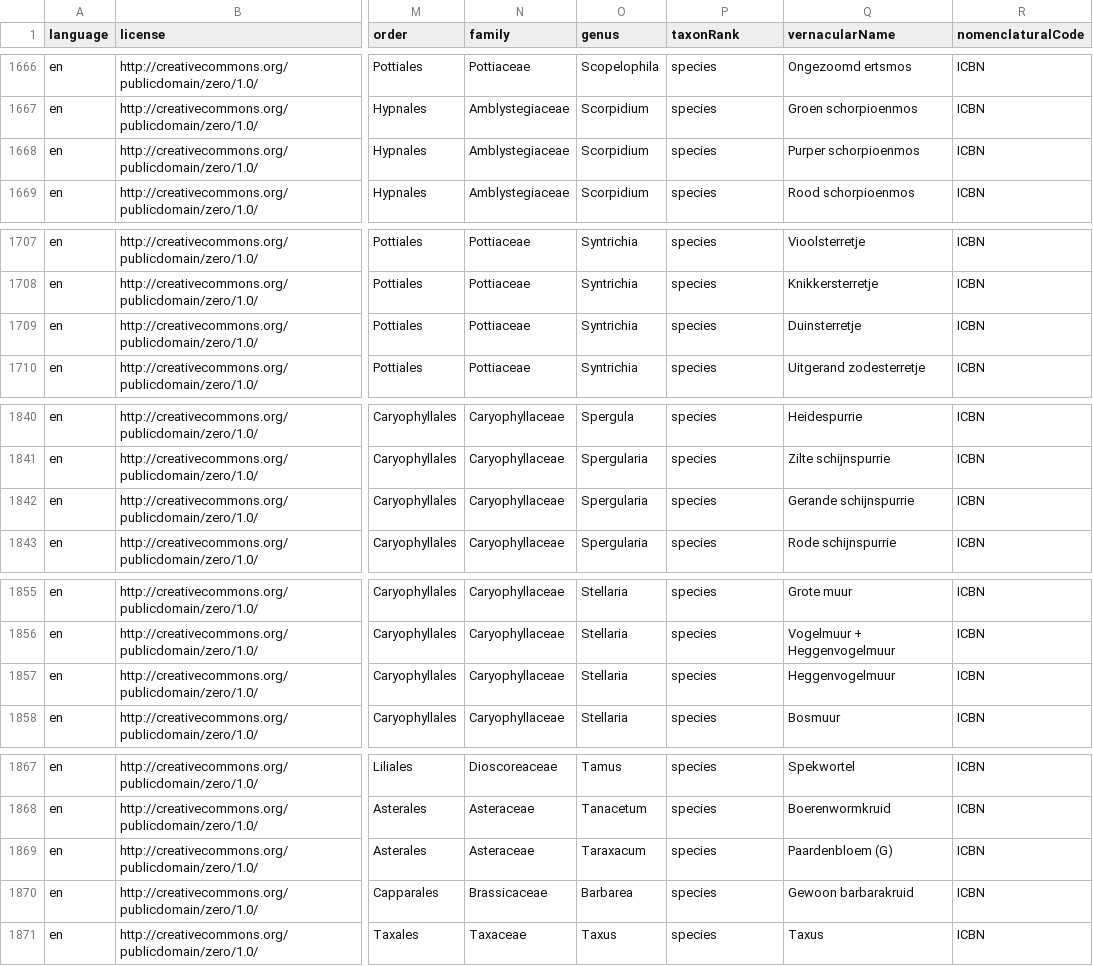
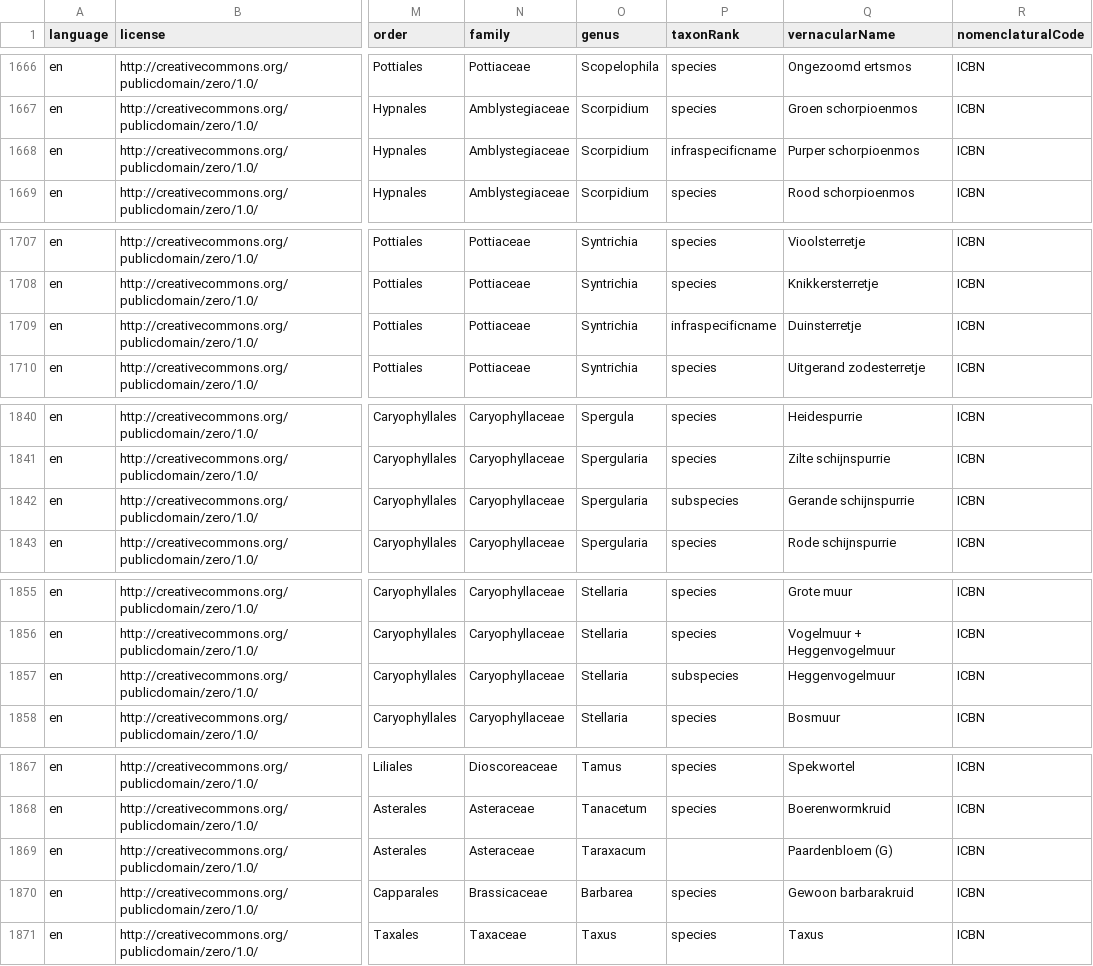
Before and after one commit to inbo/rl-flanders-checklist, a CSV file: data/processed/validated/taxon.csv, drawn as a sheet; only a part is shown, gaps mark what is left out; the diff covers the shown part only; the diff names each change by its address in the sheet, - before the commit and + after, or states it on an @@ line.

Commit message:
Use nameparser to provide taxonRank

```diff
--- a/data/processed/validated/taxon.csv
+++ b/data/processed/validated/taxon.csv
-P1668 (taxonRank): species
+P1668 (taxonRank): infraspecificname
-P1709 (taxonRank): species
+P1709 (taxonRank): infraspecificname
-P1842 (taxonRank): species
+P1842 (taxonRank): subspecies
-P1857 (taxonRank): species
+P1857 (taxonRank): subspecies
-P1869 (taxonRank): species
+P1869 (taxonRank): (empty)
```
Also changed, not shown: 26 edited cells elsewhere in this file, 1 other file.
